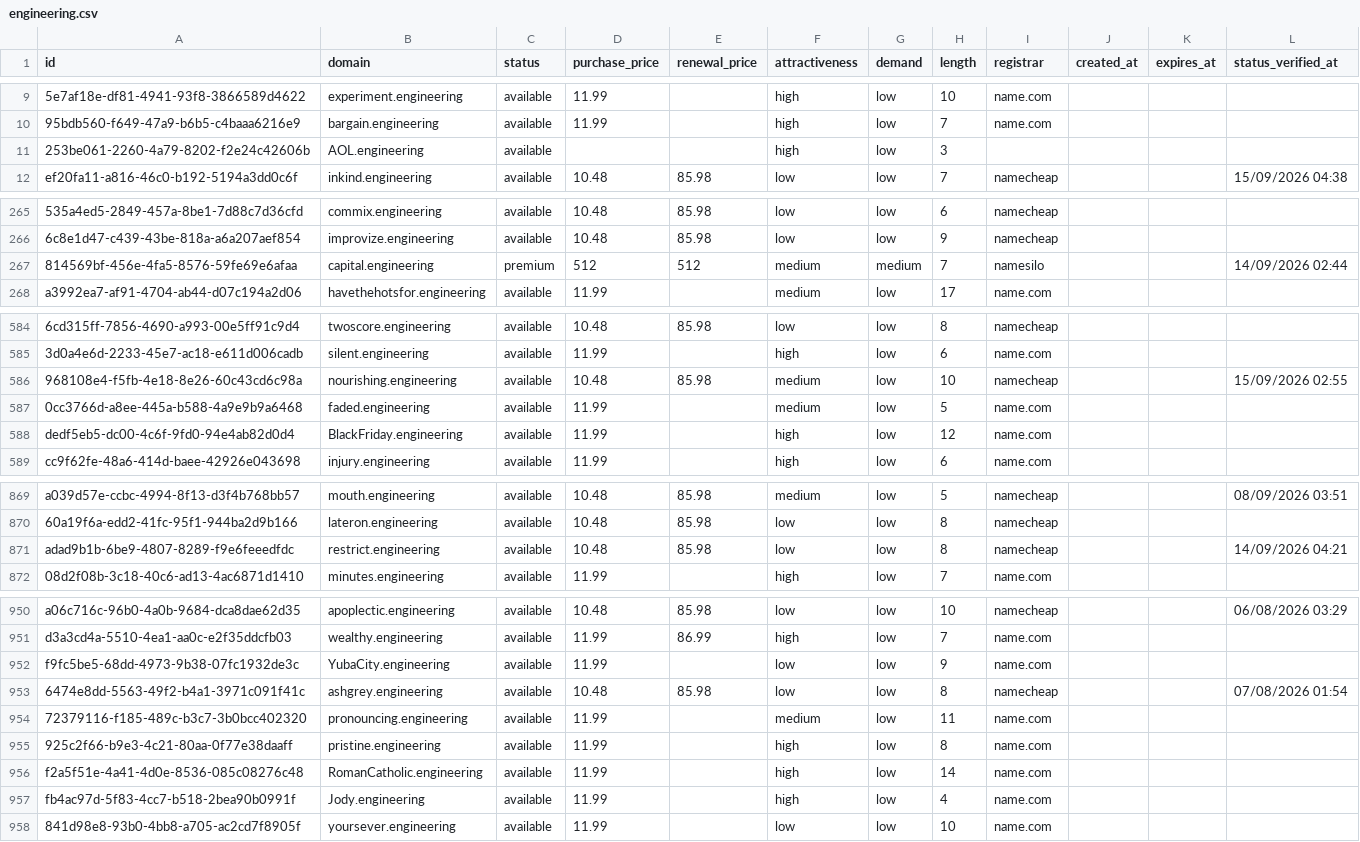
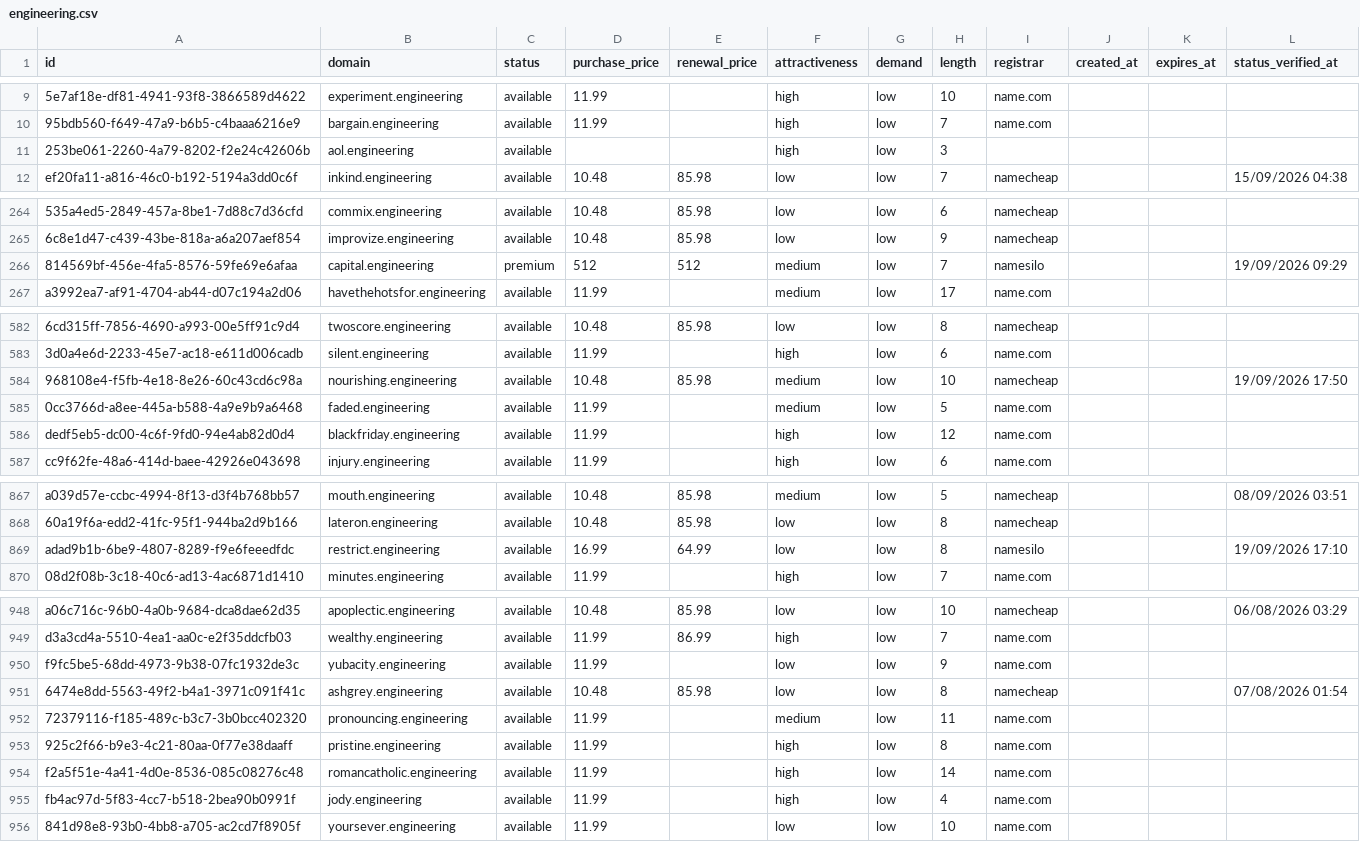
Before and after one commit to UniqueDomains/engineering-oneword-domains, a CSV file: engineering.csv, drawn as a sheet; only a part is shown, gaps mark what is left out; addresses are those after the commit; the diff covers the shown part only; the diff names each change by its address in the sheet, - before the commit and + after, or states it on an @@ line.

Commit message:
Domains update

```diff
--- a/engineering.csv
+++ b/engineering.csv
-B11 (domain): AOL.engineering
+B11 (domain): aol.engineering
-G266 (demand): medium
+G266 (demand): low
-L266 (status_verified_at): 14/09/2026 02:44
+L266 (status_verified_at): 19/09/2026 09:29
-L584 (status_verified_at): 15/09/2026 02:55
+L584 (status_verified_at): 19/09/2026 17:50
-B586 (domain): BlackFriday.engineering
+B586 (domain): blackfriday.engineering
-D869 (purchase_price): 10.48
+D869 (purchase_price): 16.99
-E869 (renewal_price): 85.98
+E869 (renewal_price): 64.99
-I869 (registrar): namecheap
+I869 (registrar): namesilo
-L869 (status_verified_at): 14/09/2026 04:21
+L869 (status_verified_at): 19/09/2026 17:10
-B950 (domain): YubaCity.engineering
+B950 (domain): yubacity.engineering
-B954 (domain): RomanCatholic.engineering
+B954 (domain): romancatholic.engineering
-B955 (domain): Jody.engineering
+B955 (domain): jody.engineering
```
Also changed, not shown: 2 added rows, 2 removed rows and 59 edited cells elsewhere in this file, 4 other files.
